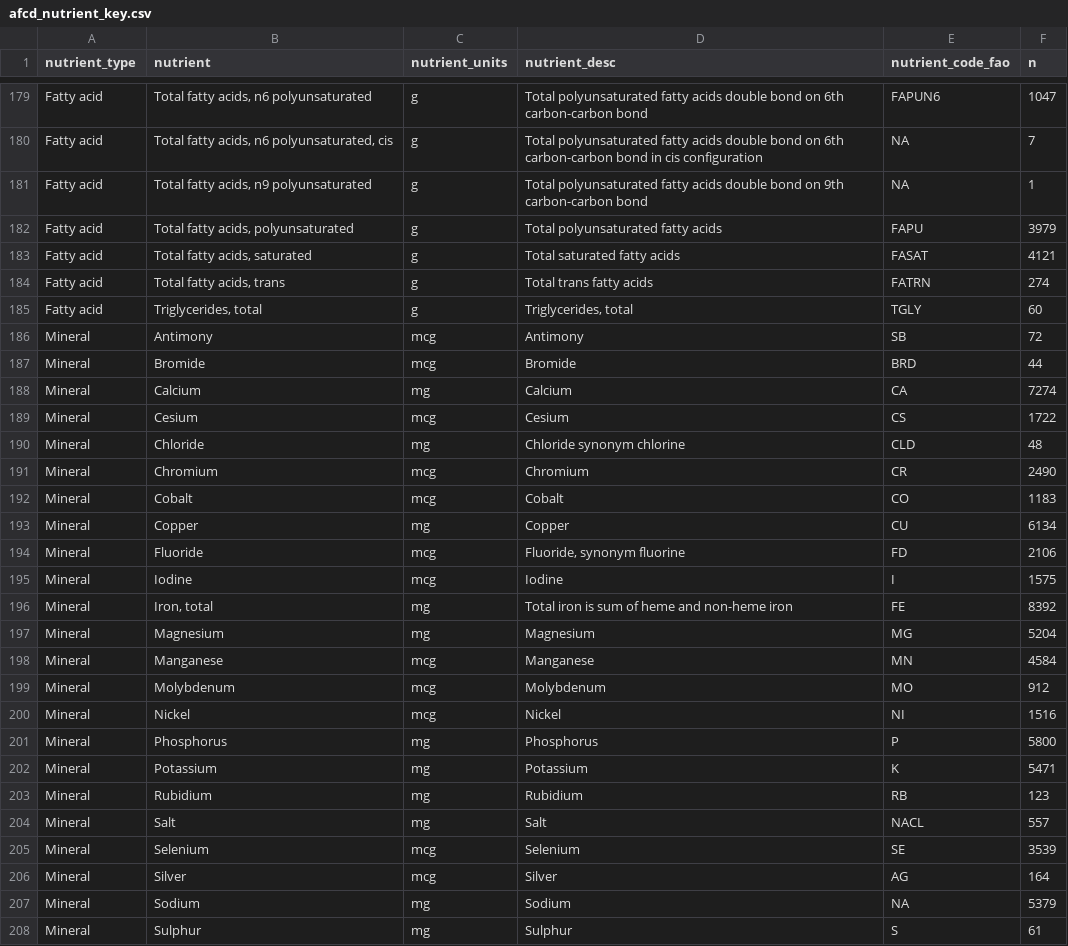
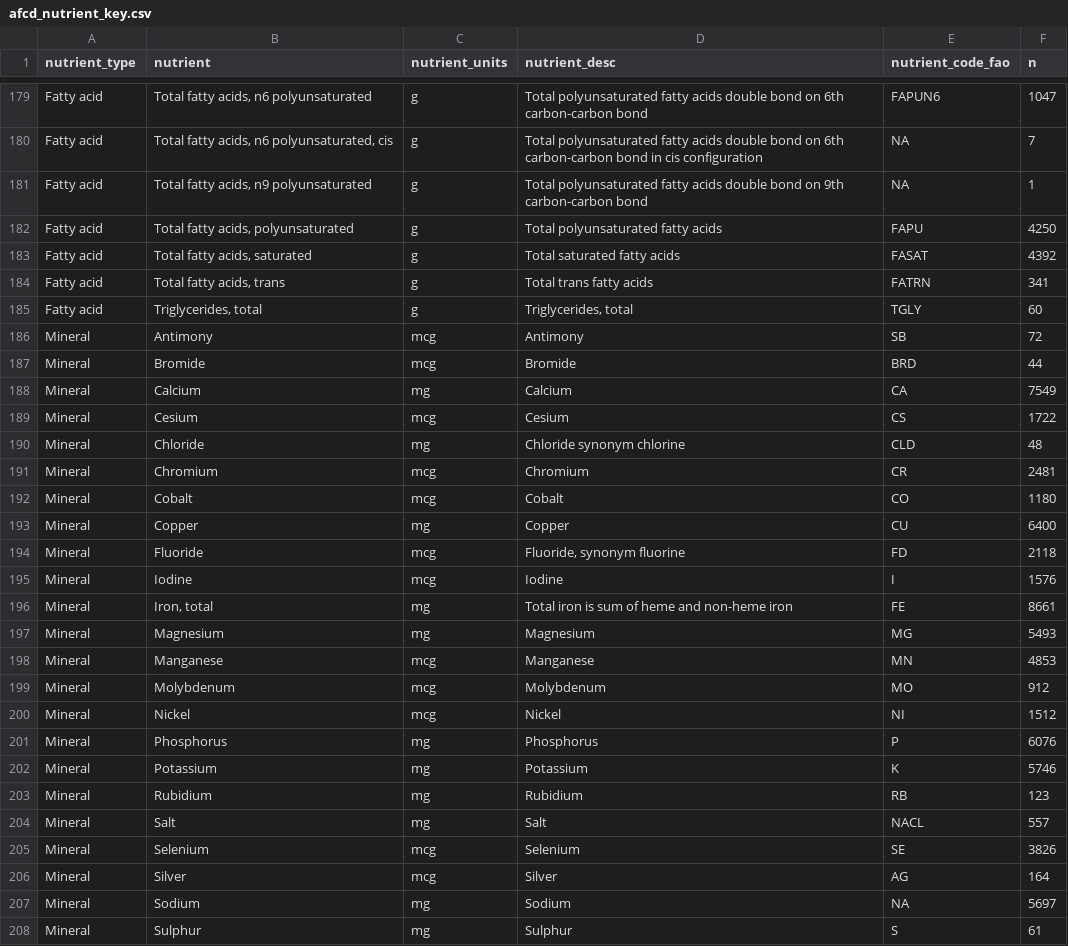
Before and after one commit to Aquatic-Food-Composition-Database/AFCD, a CSV file: data-raw/raw/afcd_nutrient_key.csv, drawn as a sheet; only a part is shown, gaps mark what is left out; the diff covers the shown part only.

Commit message:
uploaded new USDA data and started pushing through

```diff
--- a/data-raw/raw/afcd_nutrient_key.csv
+++ b/data-raw/raw/afcd_nutrient_key.csv
@@ -181,5 +181,5 @@
 "Fatty acid","Total fatty acids, n9 polyunsaturated","g","Total polyunsaturated fatty acids double bond on 9th carbon-carbon bond",NA,1
-"Fatty acid","Total fatty acids, polyunsaturated","g","Total polyunsaturated fatty acids","FAPU",3979
-"Fatty acid","Total fatty acids, saturated","g","Total saturated fatty acids","FASAT",4121
-"Fatty acid","Total fatty acids, trans","g","Total trans fatty acids","FATRN",274
+"Fatty acid","Total fatty acids, polyunsaturated","g","Total polyunsaturated fatty acids","FAPU",4250
+"Fatty acid","Total fatty acids, saturated","g","Total saturated fatty acids","FASAT",4392
+"Fatty acid","Total fatty acids, trans","g","Total trans fatty acids","FATRN",341
 "Fatty acid","Triglycerides, total","g","Triglycerides, total","TGLY",60
@@ -187,22 +187,22 @@
 "Mineral","Bromide","mcg","Bromide","BRD",44
-"Mineral","Calcium","mg","Calcium","CA",7274
+"Mineral","Calcium","mg","Calcium","CA",7549
 "Mineral","Cesium","mcg","Cesium","CS",1722
 "Mineral","Chloride","mg","Chloride synonym chlorine","CLD",48
-"Mineral","Chromium","mcg","Chromium","CR",2490
-"Mineral","Cobalt","mcg","Cobalt","CO",1183
-"Mineral","Copper","mg","Copper","CU",6134
-"Mineral","Fluoride","mcg","Fluoride, synonym fluorine","FD",2106
-"Mineral","Iodine","mcg","Iodine","I",1575
-"Mineral","Iron, total","mg","Total iron is sum of heme and non-heme iron","FE",8392
-"Mineral","Magnesium","mg","Magnesium","MG",5204
-"Mineral","Manganese","mcg","Manganese","MN",4584
+"Mineral","Chromium","mcg","Chromium","CR",2481
+"Mineral","Cobalt","mcg","Cobalt","CO",1180
+"Mineral","Copper","mg","Copper","CU",6400
+"Mineral","Fluoride","mcg","Fluoride, synonym fluorine","FD",2118
+"Mineral","Iodine","mcg","Iodine","I",1576
+"Mineral","Iron, total","mg","Total iron is sum of heme and non-heme iron","FE",8661
+"Mineral","Magnesium","mg","Magnesium","MG",5493
+"Mineral","Manganese","mcg","Manganese","MN",4853
 "Mineral","Molybdenum","mcg","Molybdenum","MO",912
-"Mineral","Nickel","mcg","Nickel","NI",1516
-"Mineral","Phosphorus","mg","Phosphorus","P",5800
-"Mineral","Potassium","mg","Potassium","K",5471
+"Mineral","Nickel","mcg","Nickel","NI",1512
+"Mineral","Phosphorus","mg","Phosphorus","P",6076
+"Mineral","Potassium","mg","Potassium","K",5746
 "Mineral","Rubidium","mg","Rubidium","RB",123
 "Mineral","Salt","mg","Salt","NACL",557
-"Mineral","Selenium","mcg","Selenium","SE",3539
+"Mineral","Selenium","mcg","Selenium","SE",3826
 "Mineral","Silver","mcg","Silver","AG",164
-"Mineral","Sodium","mg","Sodium",NA,5379
+"Mineral","Sodium","mg","Sodium",NA,5697
 "Mineral","Sulphur","mg","Sulphur","S",61
```
Also changed, not shown: 1 added row, 1 removed row and 125 edited cells elsewhere in this file, 3 other files.
